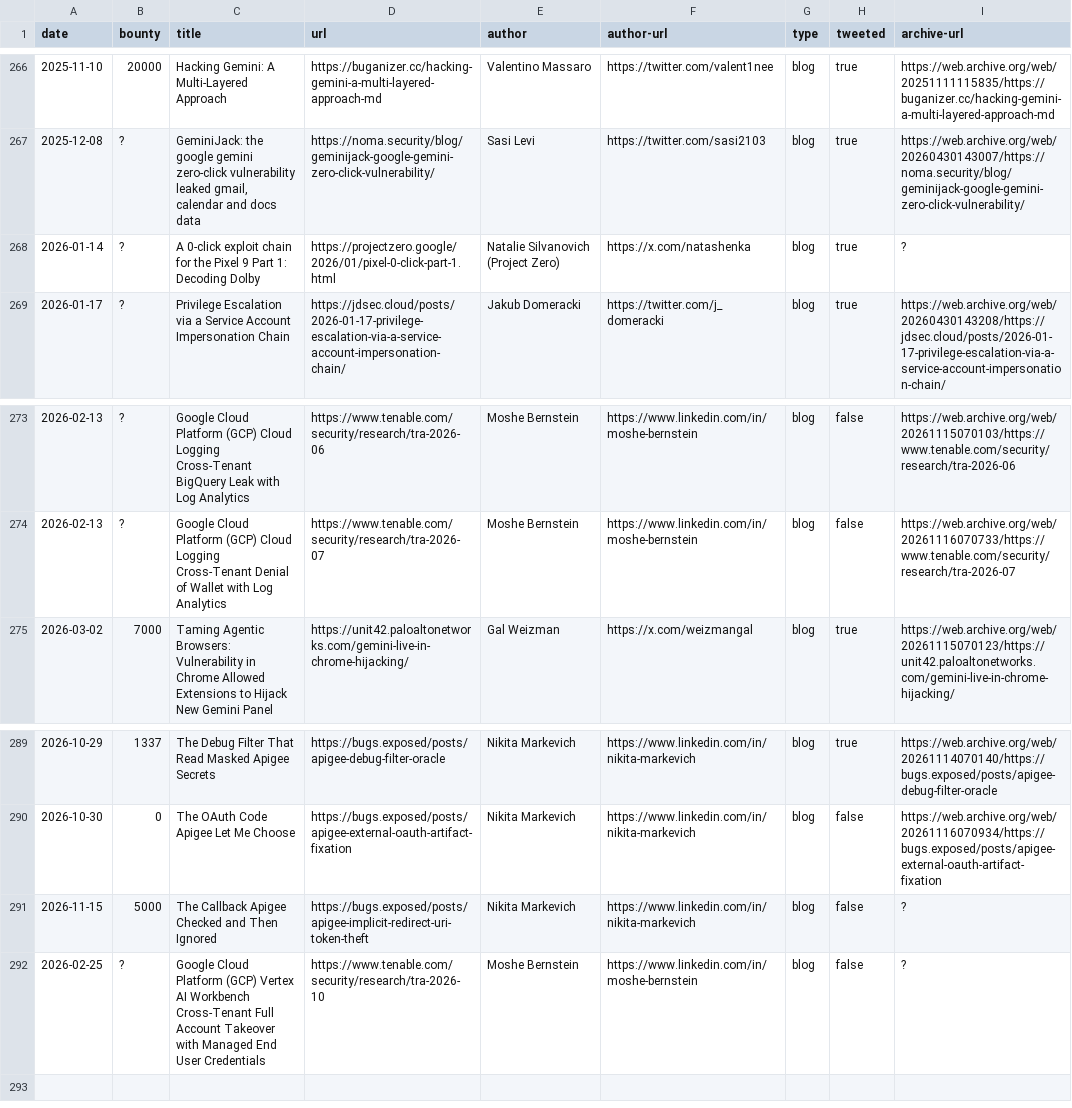
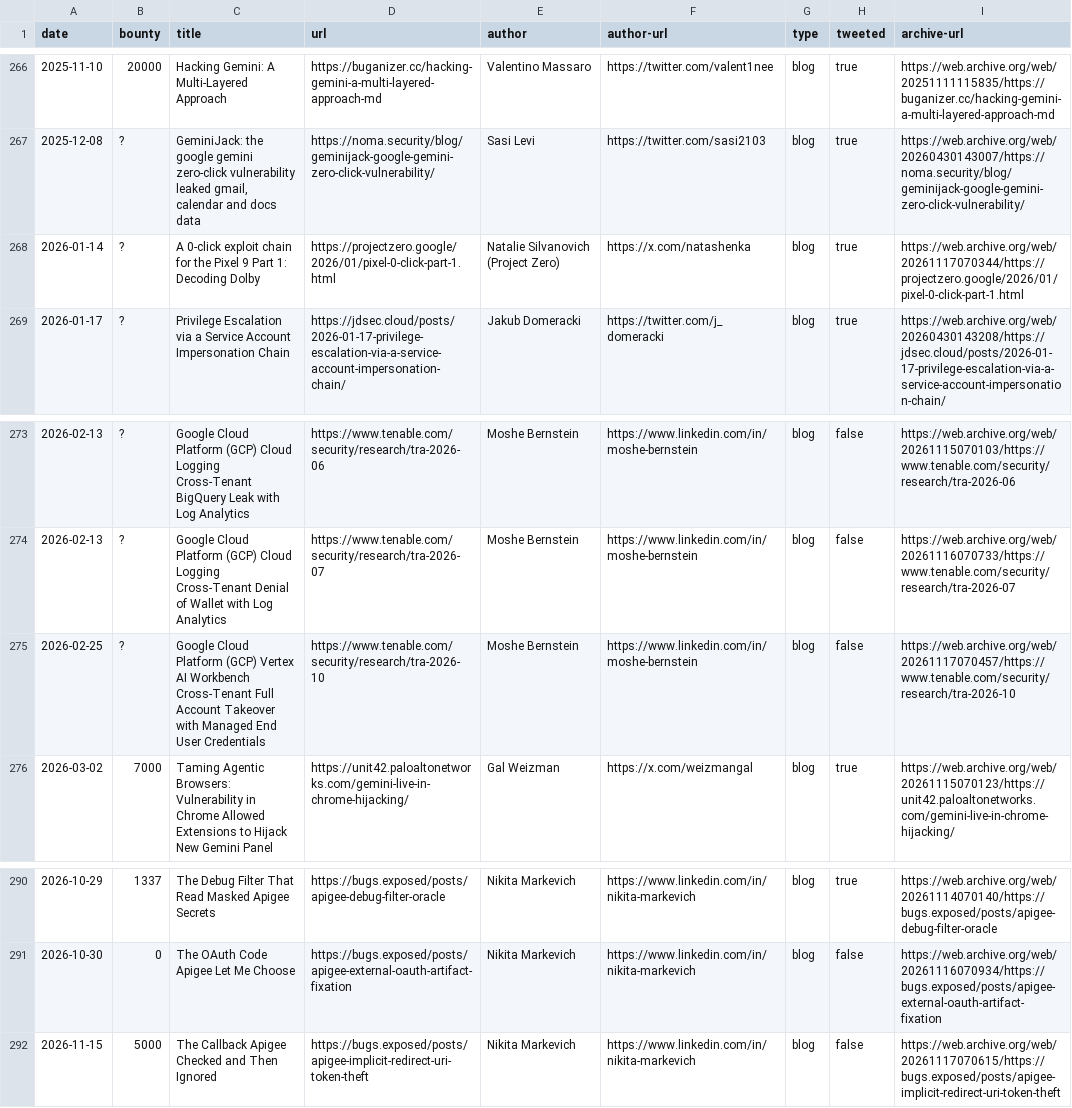
Before and after one commit to xdavidhu/awesome-google-vrp-writeups, a CSV file: writeups.csv, drawn as a sheet; only a part is shown, gaps mark what is left out.

```diff
--- a/writeups.csv
+++ b/writeups.csv
@@ -267,3 +267,3 @@ date,bounty,title,url,author,author-url,type,tweeted,archive-url
 2025-12-08,?,"GeminiJack: the google gemini zero-click vulnerability leaked gmail, calendar and docs data",https://noma.security/blog/geminijack-google-gemini-zero-click-vulnerability/,Sasi Levi,https://twitter.com/sasi2103,blog,true,https://web.archive.org/web/20260430143007/https://noma.security/blog/geminijack-google-gemini-zero-click-vulnerability/
-2026-01-14,?,A 0-click exploit chain for the Pixel 9 Part 1: Decoding Dolby,https://projectzero.google/2026/01/pixel-0-click-part-1.html,Natalie Silvanovich (Project Zero),https://x.com/natashenka,blog,true,?
+2026-01-14,?,A 0-click exploit chain for the Pixel 9 Part 1: Decoding Dolby,https://projectzero.google/2026/01/pixel-0-click-part-1.html,Natalie Silvanovich (Project Zero),https://x.com/natashenka,blog,true,https://web.archive.org/web/20261117070344/https://projectzero.google/2026/01/pixel-0-click-part-1.html
 2026-01-17,?,Privilege Escalation via a Service Account Impersonation Chain,https://jdsec.cloud/posts/2026-01-17-privilege-escalation-via-a-service-account-impersonation-chain/,Jakub Domeracki,https://twitter.com/j_domeracki,blog,true,https://web.archive.org/web/20260430143208/https://jdsec.cloud/posts/2026-01-17-privilege-escalation-via-a-service-account-impersonation-chain/
@@ -274,2 +274,3 @@ date,bounty,title,url,author,author-url,type,tweeted,archive-url
 2026-02-13,?,Google Cloud Platform (GCP) Cloud Logging Cross-Tenant Denial of Wallet with Log Analytics,https://www.tenable.com/security/research/tra-2026-07,Moshe Bernstein,https://www.linkedin.com/in/moshe-bernstein,blog,false,https://web.archive.org/web/20261116070733/https://www.tenable.com/security/research/tra-2026-07
+2026-02-25,?,Google Cloud Platform (GCP) Vertex AI Workbench Cross-Tenant Full Account Takeover with Managed End User Credentials,https://www.tenable.com/security/research/tra-2026-10,Moshe Bernstein,https://www.linkedin.com/in/moshe-bernstein,blog,false,https://web.archive.org/web/20261117070457/https://www.tenable.com/security/research/tra-2026-10
 2026-03-02,7000,Taming Agentic Browsers: Vulnerability in Chrome Allowed Extensions to Hijack New Gemini Panel,https://unit42.paloaltonetworks.com/gemini-live-in-chrome-hijacking/,Gal Weizman,https://x.com/weizmangal,blog,true,https://web.archive.org/web/20261115070123/https://unit42.paloaltonetworks.com/gemini-live-in-chrome-hijacking/
@@ -290,3 +291,2 @@ date,bounty,title,url,author,author-url,type,tweeted,archive-url
 2026-10-30,0,The OAuth Code Apigee Let Me Choose,https://bugs.exposed/posts/apigee-external-oauth-artifact-fixation,Nikita Markevich,https://www.linkedin.com/in/nikita-markevich,blog,false,https://web.archive.org/web/20261116070934/https://bugs.exposed/posts/apigee-external-oauth-artifact-fixation
-2026-11-15,5000,The Callback Apigee Checked and Then Ignored,https://bugs.exposed/posts/apigee-implicit-redirect-uri-token-theft,Nikita Markevich,https://www.linkedin.com/in/nikita-markevich,blog,false,?
-2026-02-25,?,Google Cloud Platform (GCP) Vertex AI Workbench Cross-Tenant Full Account Takeover with Managed End User Credentials,https://www.tenable.com/security/research/tra-2026-10,Moshe Bernstein,https://www.linkedin.com/in/moshe-bernstein,blog,false,?
+2026-11-15,5000,The Callback Apigee Checked and Then Ignored,https://bugs.exposed/posts/apigee-implicit-redirect-uri-token-theft,Nikita Markevich,https://www.linkedin.com/in/nikita-markevich,blog,false,https://web.archive.org/web/20261117070615/https://bugs.exposed/posts/apigee-implicit-redirect-uri-token-theft
```
Also changed, not shown: 1 other file.
